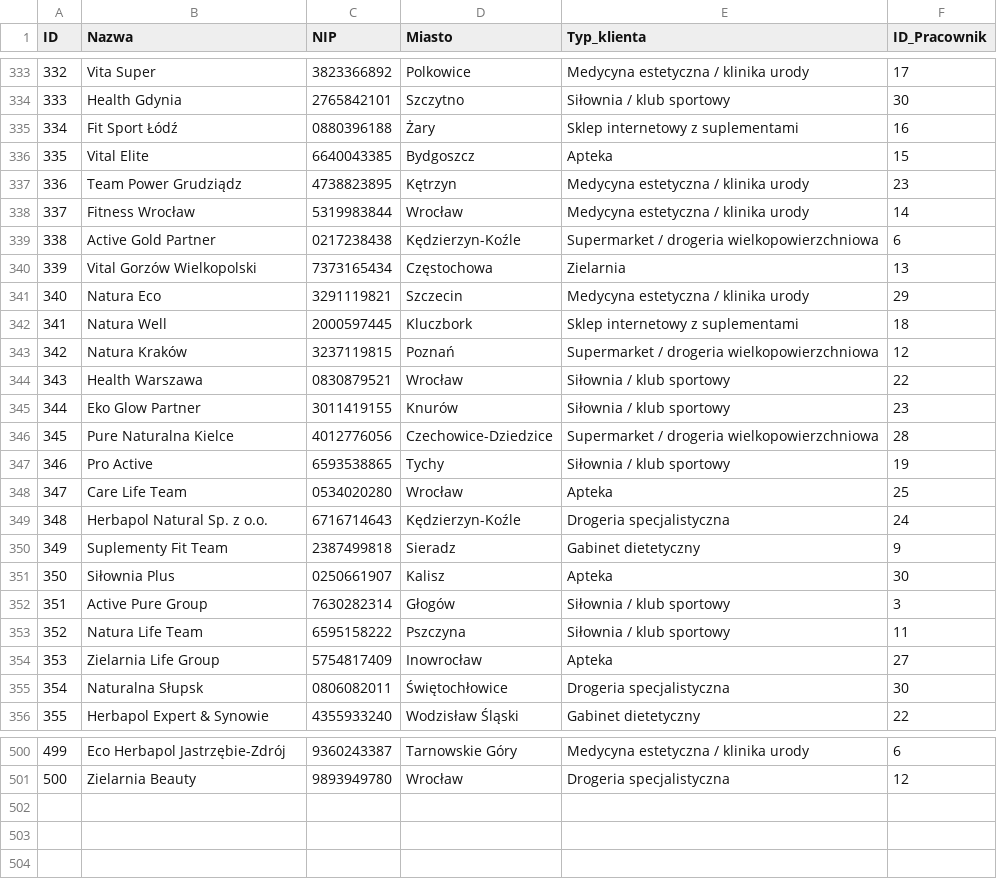
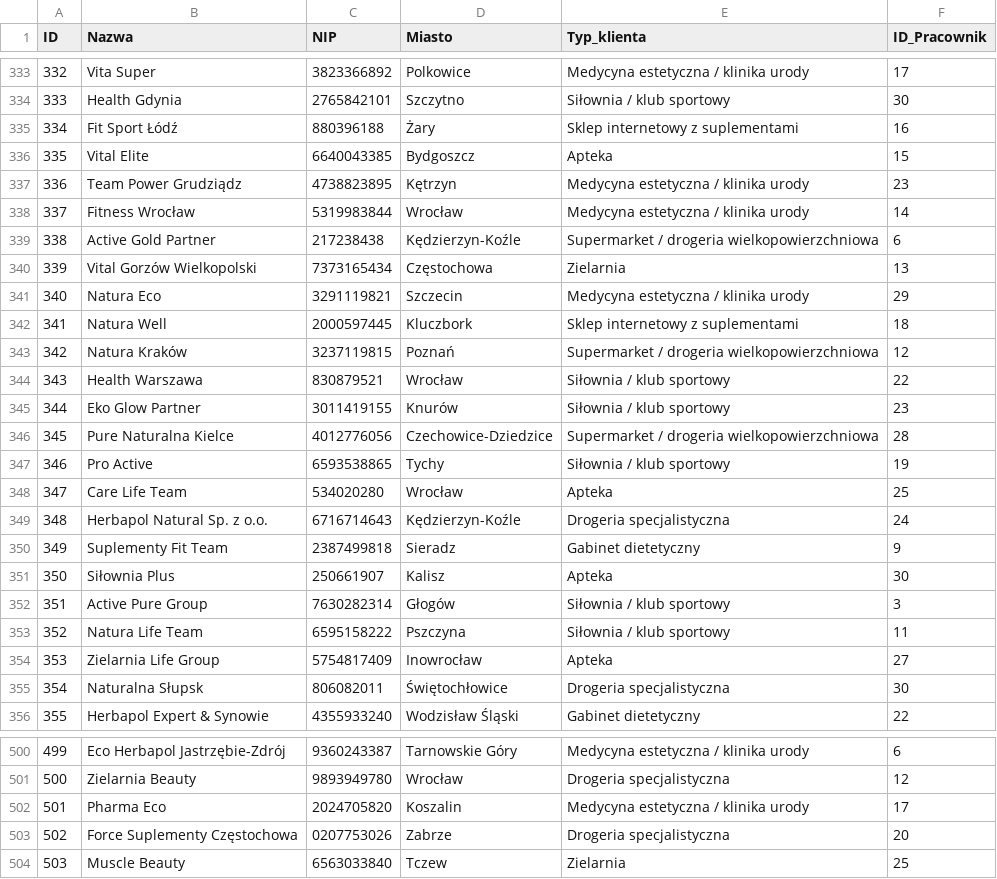
Before and after one commit to abazela/generator-danych, a CSV file: dane_csv/klienci.csv, drawn as a sheet; only a part is shown, gaps mark what is left out; the diff covers the shown part only.

```diff
--- a/dane_csv/klienci.csv
+++ b/dane_csv/klienci.csv
@@ -334,3 +334,3 @@
 333,Health Gdynia,2765842101,Szczytno,Siłownia / klub sportowy,30
-334,Fit Sport Łódź,0880396188,Żary,Sklep internetowy z suplementami,16
+334,Fit Sport Łódź,880396188,Żary,Sklep internetowy z suplementami,16
 335,Vital Elite,6640043385,Bydgoszcz,Apteka,15
@@ -338,3 +338,3 @@
 337,Fitness Wrocław,5319983844,Wrocław,Medycyna estetyczna / klinika urody,14
-338,Active Gold Partner,0217238438,Kędzierzyn-Koźle,Supermarket / drogeria wielkopowierzchniowa,6
+338,Active Gold Partner,217238438,Kędzierzyn-Koźle,Supermarket / drogeria wielkopowierzchniowa,6
 339,Vital Gorzów Wielkopolski,7373165434,Częstochowa,Zielarnia,13
@@ -343,3 +343,3 @@
 342,Natura Kraków,3237119815,Poznań,Supermarket / drogeria wielkopowierzchniowa,12
-343,Health Warszawa,0830879521,Wrocław,Siłownia / klub sportowy,22
+343,Health Warszawa,830879521,Wrocław,Siłownia / klub sportowy,22
 344,Eko Glow Partner,3011419155,Knurów,Siłownia / klub sportowy,23
@@ -347,6 +347,6 @@
 346,Pro Active ,6593538865,Tychy,Siłownia / klub sportowy,19
-347,Care Life Team,0534020280,Wrocław,Apteka,25
+347,Care Life Team,534020280,Wrocław,Apteka,25
 348,Herbapol Natural Sp. z o.o.,6716714643,Kędzierzyn-Koźle,Drogeria specjalistyczna,24
 349,Suplementy Fit Team,2387499818,Sieradz,Gabinet dietetyczny,9
-350,Siłownia Plus,0250661907,Kalisz,Apteka,30
+350,Siłownia Plus,250661907,Kalisz,Apteka,30
 351,Active Pure Group,7630282314,Głogów,Siłownia / klub sportowy,3
@@ -354,3 +354,3 @@
 353,Zielarnia Life Group,5754817409,Inowrocław,Apteka,27
-354,Naturalna Słupsk,0806082011,Świętochłowice,Drogeria specjalistyczna,30
+354,Naturalna Słupsk,806082011,Świętochłowice,Drogeria specjalistyczna,30
 355,Herbapol Expert & Synowie,4355933240,Wodzisław Śląski,Gabinet dietetyczny,22
@@ -501 +501,4 @@
 500,Zielarnia Beauty,9893949780,Wrocław,Drogeria specjalistyczna,12
+501,Pharma Eco,2024705820,Koszalin,Medycyna estetyczna / klinika urody,17
+502,Force Suplementy Częstochowa,0207753026,Zabrze,Drogeria specjalistyczna,20
+503,Muscle Beauty ,6563033840,Tczew,Zielarnia,25
```
Also changed, not shown: 50 edited cells elsewhere in this file, dane_csv/pozycje_zamowienie.csv, dane_csv/zamowienia.csv.
